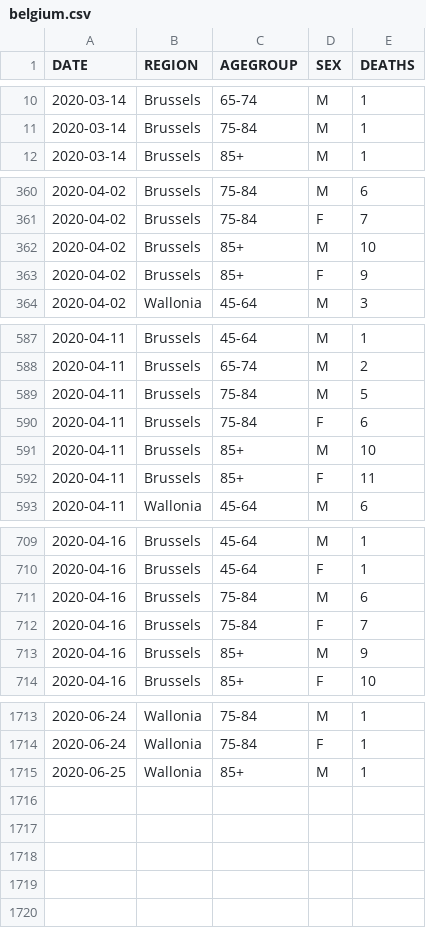
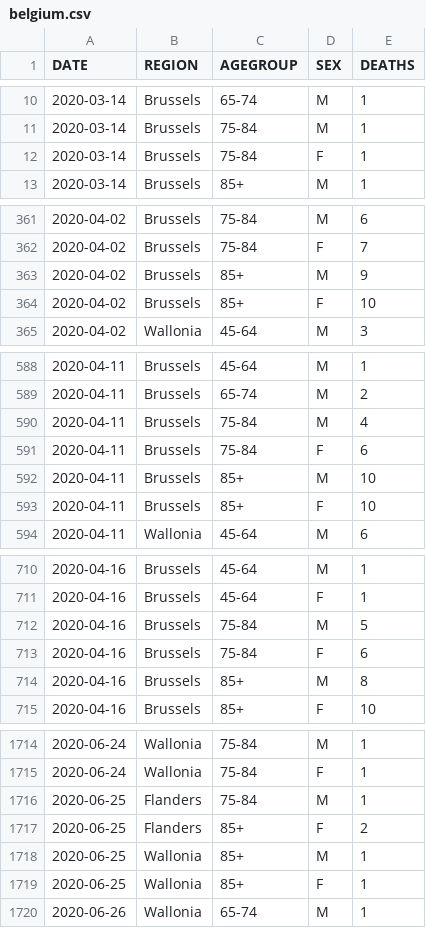
Before and after one commit to rvaughan/coronavirus-data, a CSV file: belgium/belgium.csv, drawn as a sheet; only a part is shown, gaps mark what is left out; the diff covers the shown part only.

```diff
--- a/belgium/belgium.csv
+++ b/belgium/belgium.csv
@@ -11,2 +11,3 @@
 "2020-03-14","Brussels","75-84","M",1
+"2020-03-14","Brussels","75-84","F",1
 "2020-03-14","Brussels","85+","M",1
@@ -361,4 +362,4 @@
 "2020-04-02","Brussels","75-84","F",7
-"2020-04-02","Brussels","85+","M",10
-"2020-04-02","Brussels","85+","F",9
+"2020-04-02","Brussels","85+","M",9
+"2020-04-02","Brussels","85+","F",10
 "2020-04-02","Wallonia","45-64","M",3
@@ -588,6 +589,6 @@
 "2020-04-11","Brussels","65-74","M",2
-"2020-04-11","Brussels","75-84","M",5
+"2020-04-11","Brussels","75-84","M",4
 "2020-04-11","Brussels","75-84","F",6
 "2020-04-11","Brussels","85+","M",10
-"2020-04-11","Brussels","85+","F",11
+"2020-04-11","Brussels","85+","F",10
 "2020-04-11","Wallonia","45-64","M",6
@@ -710,5 +711,5 @@
 "2020-04-16","Brussels","45-64","F",1
-"2020-04-16","Brussels","75-84","M",6
-"2020-04-16","Brussels","75-84","F",7
-"2020-04-16","Brussels","85+","M",9
+"2020-04-16","Brussels","75-84","M",5
+"2020-04-16","Brussels","75-84","F",6
+"2020-04-16","Brussels","85+","M",8
 "2020-04-16","Brussels","85+","F",10
@@ -1714,2 +1715,6 @@
 "2020-06-24","Wallonia","75-84","F",1
+"2020-06-25","Flanders","75-84","M",1
+"2020-06-25","Flanders","85+","F",2
 "2020-06-25","Wallonia","85+","M",1
+"2020-06-25","Wallonia","85+","F",1
+"2020-06-26","Wallonia","65-74","M",1
```
Also changed, not shown: 8 edited cells elsewhere in this file.
